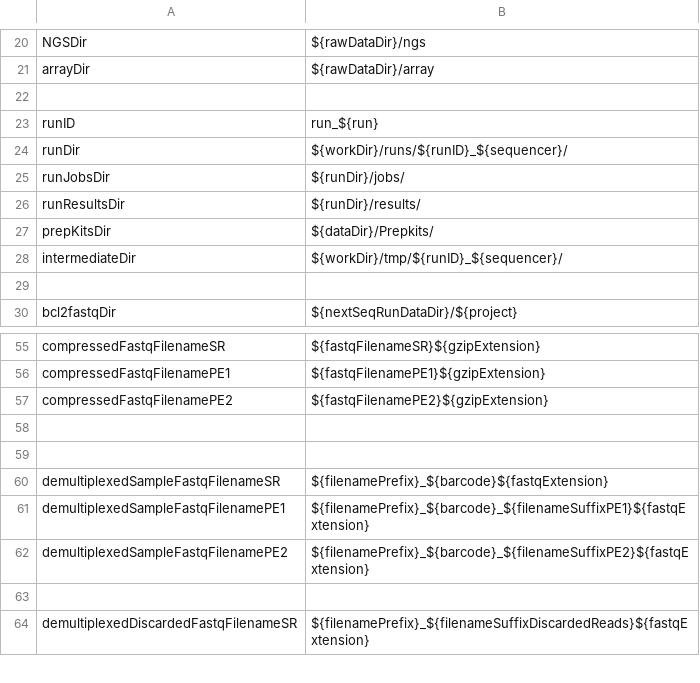
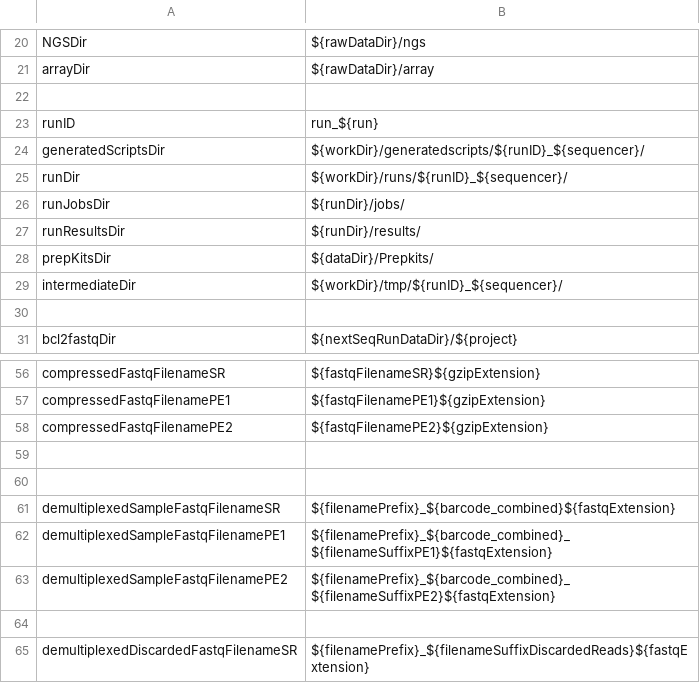
Before and after one commit to molgenis/NGS_Demultiplexing, a CSV file: parameters.csv, drawn as a sheet; only a part is shown, gaps mark what is left out.

Commit message:
dual barcode fix

```diff
--- a/parameters.csv
+++ b/parameters.csv
@@ -23,2 +23,3 @@ arrayDir,${rawDataDir}/array
 runID,run_${run}
+generatedScriptsDir,${workDir}/generatedscripts/${runID}_${sequencer}/
 runDir,${workDir}/runs/${runID}_${sequencer}/
@@ -59,5 +60,5 @@ compressedFastqFilenamePE2,${fastqFilenamePE2}${gzipExtension}
 
-demultiplexedSampleFastqFilenameSR,${filenamePrefix}_${barcode}${fastqExtension}
-demultiplexedSampleFastqFilenamePE1,${filenamePrefix}_${barcode}_${filenameSuffixPE1}${fastqExtension}
-demultiplexedSampleFastqFilenamePE2,${filenamePrefix}_${barcode}_${filenameSuffixPE2}${fastqExtension}
+demultiplexedSampleFastqFilenameSR,${filenamePrefix}_${barcode_combined}${fastqExtension}
+demultiplexedSampleFastqFilenamePE1,${filenamePrefix}_${barcode_combined}_${filenameSuffixPE1}${fastqExtension}
+demultiplexedSampleFastqFilenamePE2,${filenamePrefix}_${barcode_combined}_${filenameSuffixPE2}${fastqExtension}
 
```
Also changed, not shown: 3 other files.
